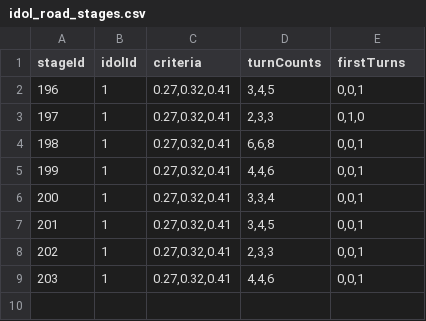
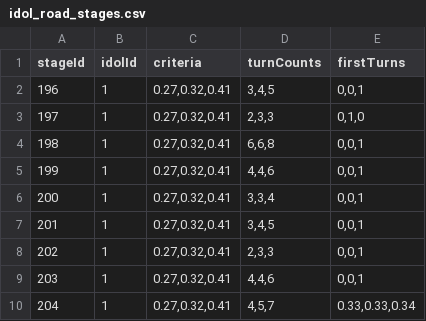
Before and after one commit to gakumas-tools/gakumas-tools, a CSV file: packages/gakumas-data/csv/idol_road_stages.csv, drawn as a sheet; the diff names each change by its address in the sheet, - before the commit and + after, or states it on an @@ line.

```diff
--- a/packages/gakumas-data/csv/idol_road_stages.csv
+++ b/packages/gakumas-data/csv/idol_road_stages.csv
+row 10: 204 | 1 | 0.27,0.32,0.41 | 4,5,7 | 0.33,0.33,0.34
```
Also changed, not shown: packages/gakumas-data/csv/idol_road_effects.csv, packages/gakumas-data/csv/stages.csv, 1 other file.
